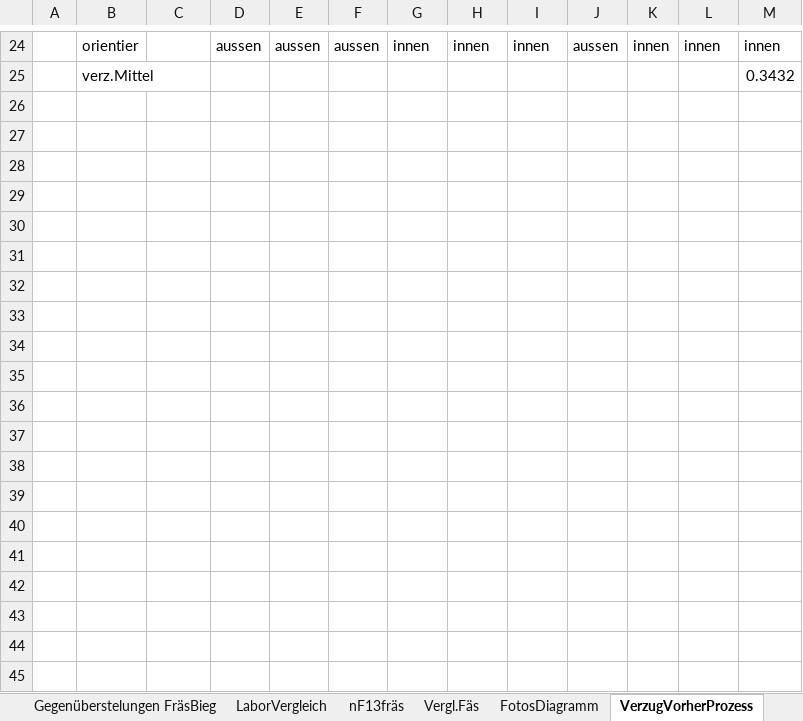
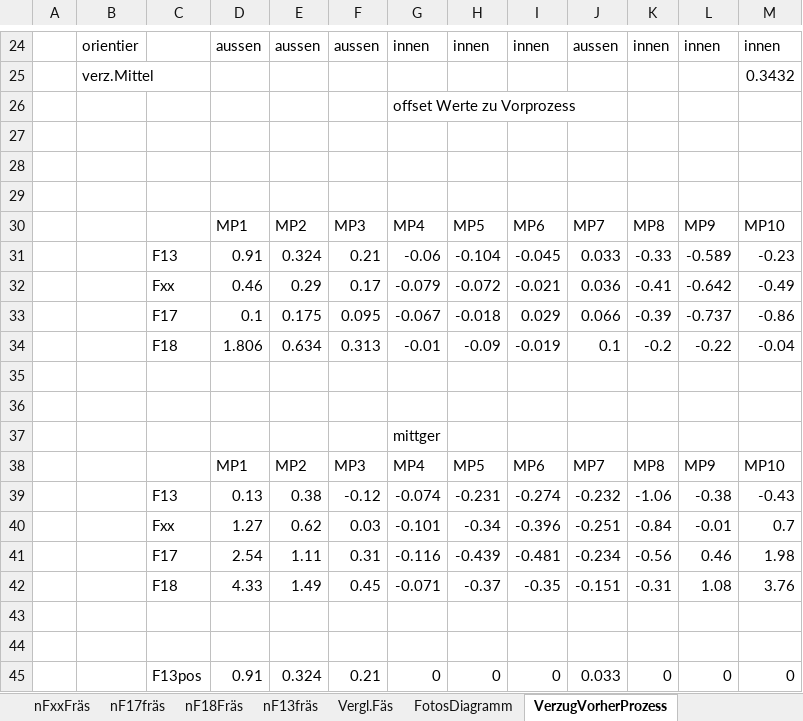
Before and after one commit to Benedikt2013/BacBase1, an Excel workbook: SandboxVDKDFräs.xlsx, sheet VerzugVorherProzess, drawn as a sheet; only a part is shown, gaps mark what is left out; values as stored, in another font and other column widths than the file's, no borders; charts and pictures not drawn; the diff covers the shown part only; the diff names each change by its address in the sheet, - before the commit and + after, or states it on an @@ line.

```diff
--- a/SandboxVDKDFräs.xlsx (sheet VerzugVorherProzess)
+++ b/SandboxVDKDFräs.xlsx (sheet VerzugVorherProzess)
-sheet tab: Gegenüberstelungen FräsBieg
-sheet tab: LaborVergleich
+row 26:  |  |  |  |  |  | offset Werte zu Vorprozess
+row 27: (empty)
+row 28: (empty)
+row 29: (empty)
+row 30:  |  |  | MP1 | MP2 | MP3 | MP4 | MP5 | MP6 | MP7 | MP8 | MP9 | MP10
+row 31:  |  | F13 | 0.91 | 0.324 | 0.21 | -0.06 | -0.104 | -0.045 | 0.033 | -0.33 | -0.589 | -0.23
+row 32:  |  | Fxx | 0.46 | 0.29 | 0.17 | -0.079 | -0.072 | -0.021 | 0.036 | -0.41 | -0.642 | -0.49
+row 33:  |  | F17 | 0.1 | 0.175 | 0.095 | -0.067 | -0.018 | 0.029 | 0.066 | -0.39 | -0.737 | -0.86
+row 34:  |  | F18 | 1.806 | 0.634 | 0.313 | -0.01 | -0.09 | -0.019 | 0.1 | -0.2 | -0.22 | -0.04
+row 35: (empty)
+row 36: (empty)
+row 37:  |  |  |  |  |  | mittger
+row 38:  |  |  | MP1 | MP2 | MP3 | MP4 | MP5 | MP6 | MP7 | MP8 | MP9 | MP10
+row 39:  |  | F13 | 0.13 | 0.38 | -0.12 | -0.074 | -0.231 | -0.274 | -0.232 | -1.06 | -0.38 | -0.43
+row 40:  |  | Fxx | 1.27 | 0.62 | 0.03 | -0.101 | -0.34 | -0.396 | -0.251 | -0.84 | -0.01 | 0.7
+row 41:  |  | F17 | 2.54 | 1.11 | 0.31 | -0.116 | -0.439 | -0.481 | -0.234 | -0.56 | 0.46 | 1.98
+row 42:  |  | F18 | 4.33 | 1.49 | 0.45 | -0.071 | -0.37 | -0.35 | -0.151 | -0.31 | 1.08 | 3.76
+row 43: (empty)
+row 44: (empty)
+row 45:  |  | F13pos | 0.91 | 0.324 | 0.21 | 0 | 0 | 0 | 0.033 | 0 | 0 | 0
```
Also changed, not shown: 26 added rows elsewhere in this sheet, sheet Vergl.Fäs, charts or pictures, SandboxVDKD.xlsx, VDKDA3ELOX.xlsx, 6 other files.
